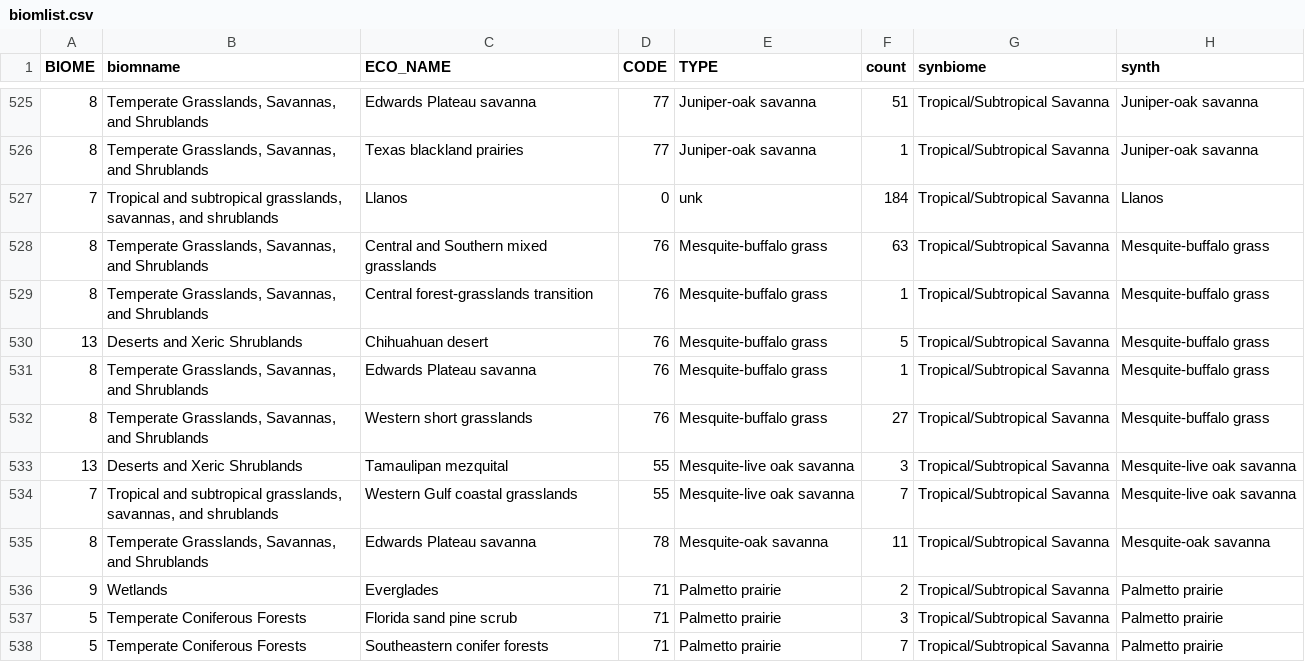
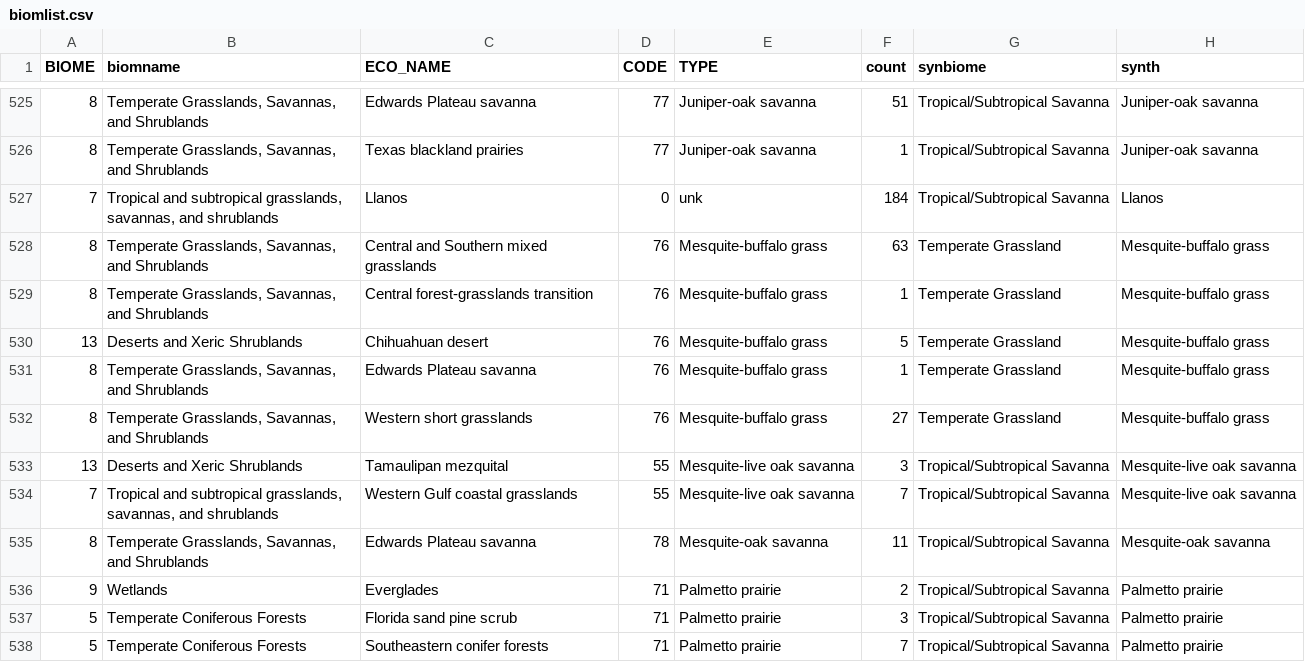
Before and after one commit to phytoclast/treeatlas, a CSV file: data/biomlist.csv, drawn as a sheet; only a part is shown, gaps mark what is left out.

```diff
--- a/data/biomlist.csv
+++ b/data/biomlist.csv
@@ -527,7 +527,7 @@ BIOME,biomname,ECO_NAME,CODE,TYPE,count,synbiome,synth
 7,"Tropical and subtropical grasslands, savannas, and shrublands",Llanos,0,unk,184,Tropical/Subtropical Savanna,Llanos
-8,"Temperate Grasslands, Savannas, and Shrublands",Central and Southern mixed grasslands,76,Mesquite-buffalo grass,63,Tropical/Subtropical Savanna,Mesquite-buffalo grass
-8,"Temperate Grasslands, Savannas, and Shrublands",Central forest-grasslands transition,76,Mesquite-buffalo grass,1,Tropical/Subtropical Savanna,Mesquite-buffalo grass
-13,Deserts and Xeric Shrublands,Chihuahuan desert,76,Mesquite-buffalo grass,5,Tropical/Subtropical Savanna,Mesquite-buffalo grass
-8,"Temperate Grasslands, Savannas, and Shrublands",Edwards Plateau savanna,76,Mesquite-buffalo grass,1,Tropical/Subtropical Savanna,Mesquite-buffalo grass
-8,"Temperate Grasslands, Savannas, and Shrublands",Western short grasslands,76,Mesquite-buffalo grass,27,Tropical/Subtropical Savanna,Mesquite-buffalo grass
+8,"Temperate Grasslands, Savannas, and Shrublands",Central and Southern mixed grasslands,76,Mesquite-buffalo grass,63,Temperate Grassland,Mesquite-buffalo grass
+8,"Temperate Grasslands, Savannas, and Shrublands",Central forest-grasslands transition,76,Mesquite-buffalo grass,1,Temperate Grassland,Mesquite-buffalo grass
+13,Deserts and Xeric Shrublands,Chihuahuan desert,76,Mesquite-buffalo grass,5,Temperate Grassland,Mesquite-buffalo grass
+8,"Temperate Grasslands, Savannas, and Shrublands",Edwards Plateau savanna,76,Mesquite-buffalo grass,1,Temperate Grassland,Mesquite-buffalo grass
+8,"Temperate Grasslands, Savannas, and Shrublands",Western short grasslands,76,Mesquite-buffalo grass,27,Temperate Grassland,Mesquite-buffalo grass
 13,Deserts and Xeric Shrublands,Tamaulipan mezquital,55,Mesquite-live oak savanna,3,Tropical/Subtropical Savanna,Mesquite-live oak savanna
```
Also changed, not shown: 9 other files.
